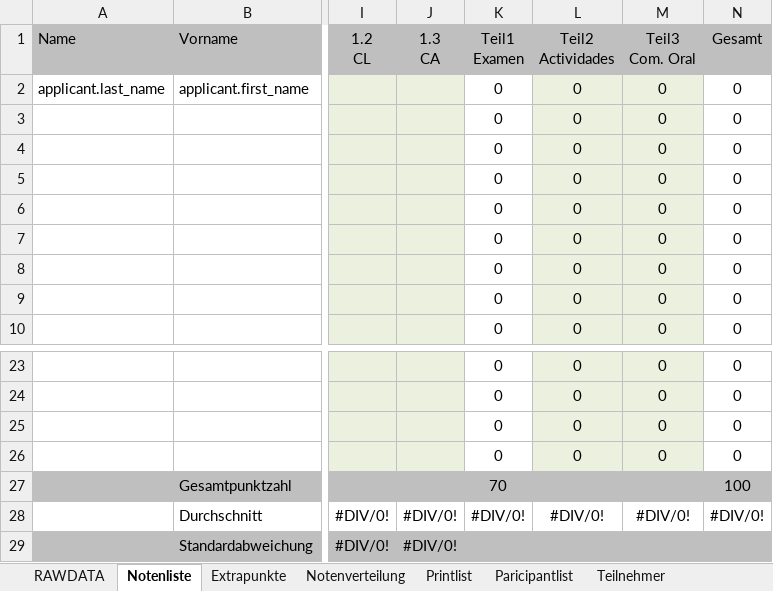
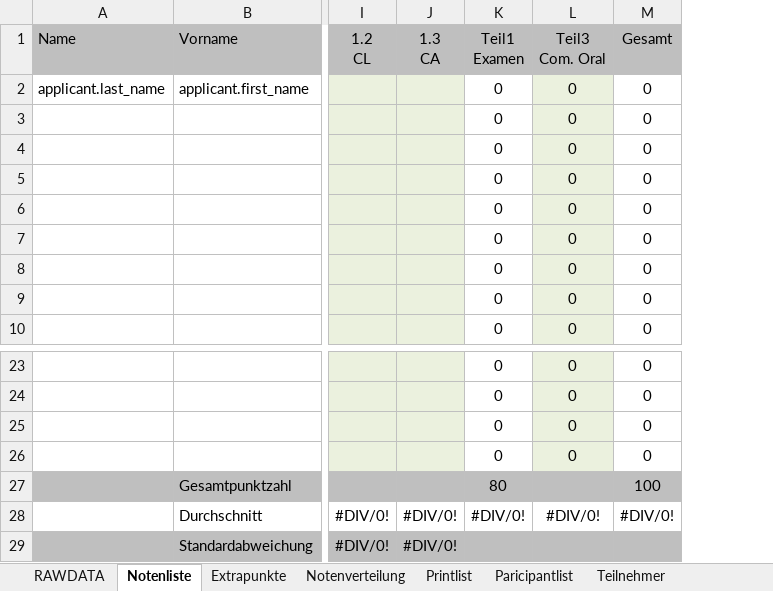
Before and after one commit to spz-signup/spz-signup-webend, an Excel workbook: src/spz/templates/export/spanisch_hueber.xlsx, sheet Notenliste, drawn as a sheet; only a part is shown, gaps mark what is left out; values as stored, in another font and other column widths than the file's, no borders; conditional formats not drawn; the diff names each change by its address in the sheet, - before the commit and + after, or states it on an @@ line.

```diff
--- a/src/spz/templates/export/spanisch_hueber.xlsx (sheet Notenliste)
+++ b/src/spz/templates/export/spanisch_hueber.xlsx (sheet Notenliste)
-column L (Teil2 Actividades), rows 2-10: all 0; rows 23-28: 0 | 0 | 0 | 0 |  | #DIV/0!
-K27 (Teil1 Examen): 70
+K27 (Teil1 Examen): 80
```
Also changed, not shown: sheet Extrapunkte, sheet Einstellungen, formulas that keep their value, src/spz/templates/export/spanisch.xlsx.
